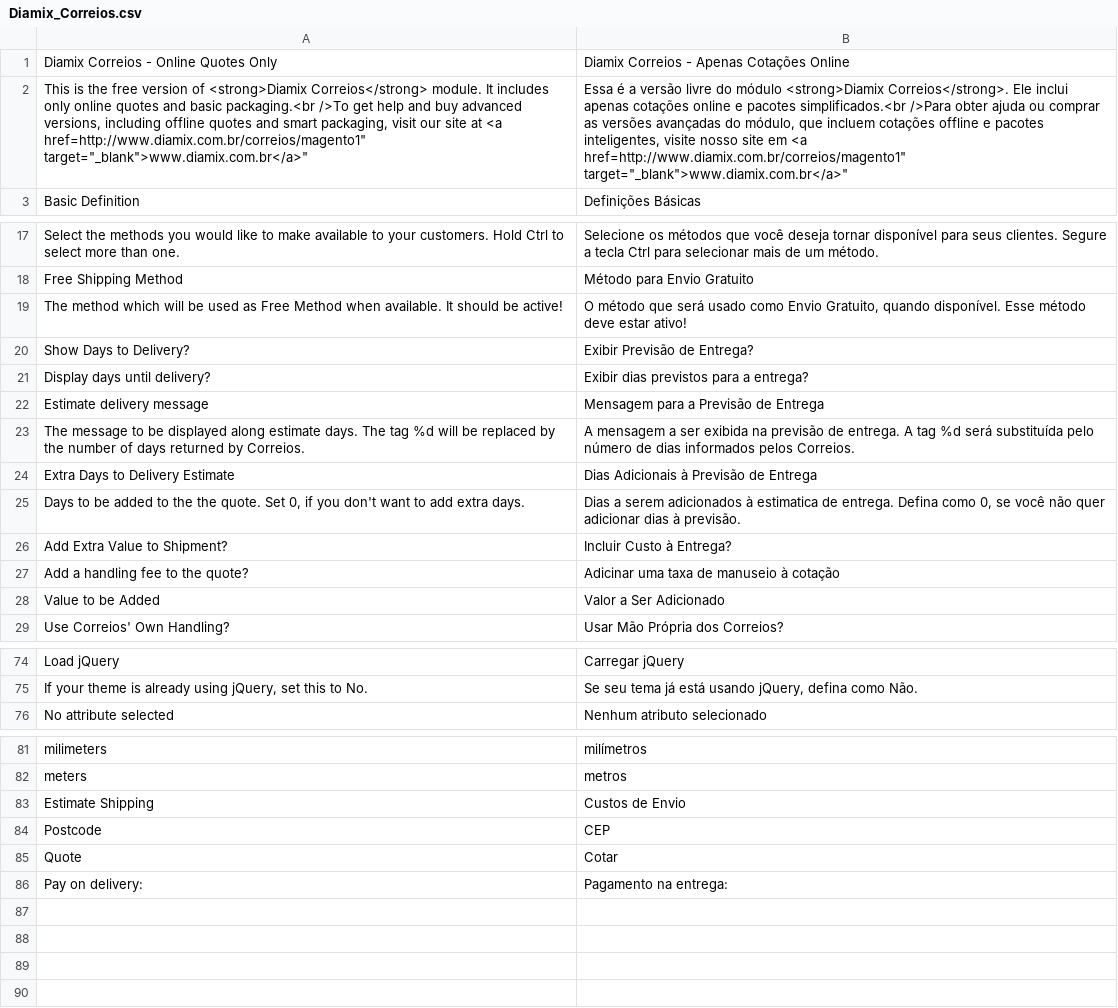
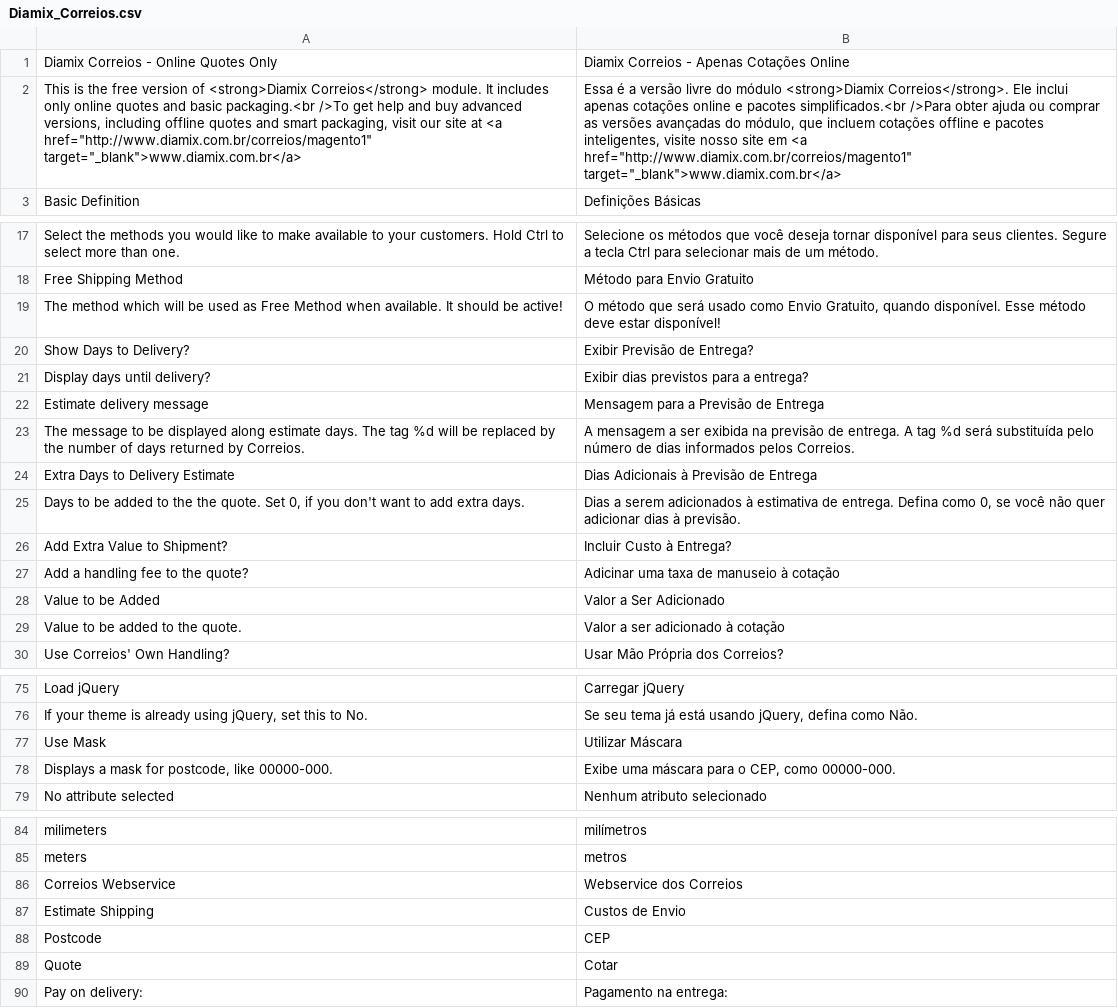
Before and after one commit to Diamix/magento1_correios, a CSV file: app/locale/pt_BR/Diamix_Correios.csv, drawn as a sheet; only a part is shown, gaps mark what is left out; the diff names each change by its address in the sheet, - before the commit and + after, or states it on an @@ line.

Commit message:
First Release Candidate
System -> Config ready to use, all translations done
All methods to connect to Correios and get quotes
Estimate on product page completed
Tracking data from Correios WS

```diff
--- a/app/locale/pt_BR/Diamix_Correios.csv
+++ b/app/locale/pt_BR/Diamix_Correios.csv
-A2: …at <a href=http://www.diamix.com.br/correios/magento1" target="_blank">www.diamix.com.br</a>"
+A2: …at <a href="http://www.diamix.com.br/correios/magento1" target="_blank">www.diamix.com.br</a>
-B2: …em <a href=http://www.diamix.com.br/correios/magento1" target="_blank">www.diamix.com.br</a>"
+B2: …em <a href="http://www.diamix.com.br/correios/magento1" target="_blank">www.diamix.com.br</a>
-B19: …deve estar ativo!
+B19: …deve estar disponível!
-B25: …adicionados à estimatica de entrega.…
+B25: …adicionados à estimativa de entrega.…
+row 29: Value to be added to the quote. | Valor a ser adicionado à cotação
+row 77: Use Mask | Utilizar Máscara
+row 78: Displays a mask for postcode, like 00000-000. | Exibe uma máscara para o CEP, como 00000-000.
+row 86: Correios Webservice | Webservice dos Correios
```
Also changed, not shown: app/locale/en_US/Diamix_Correios.csv, 4 other files.
